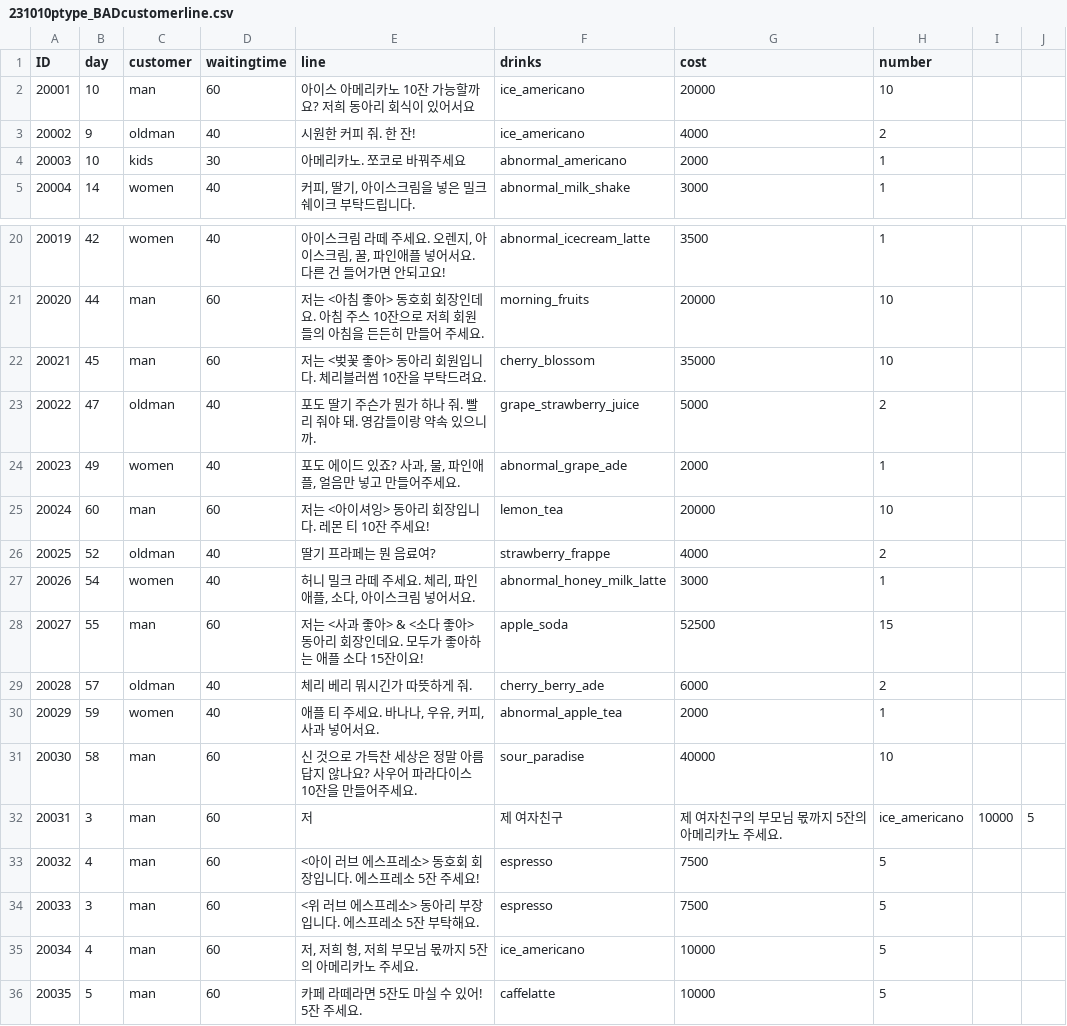
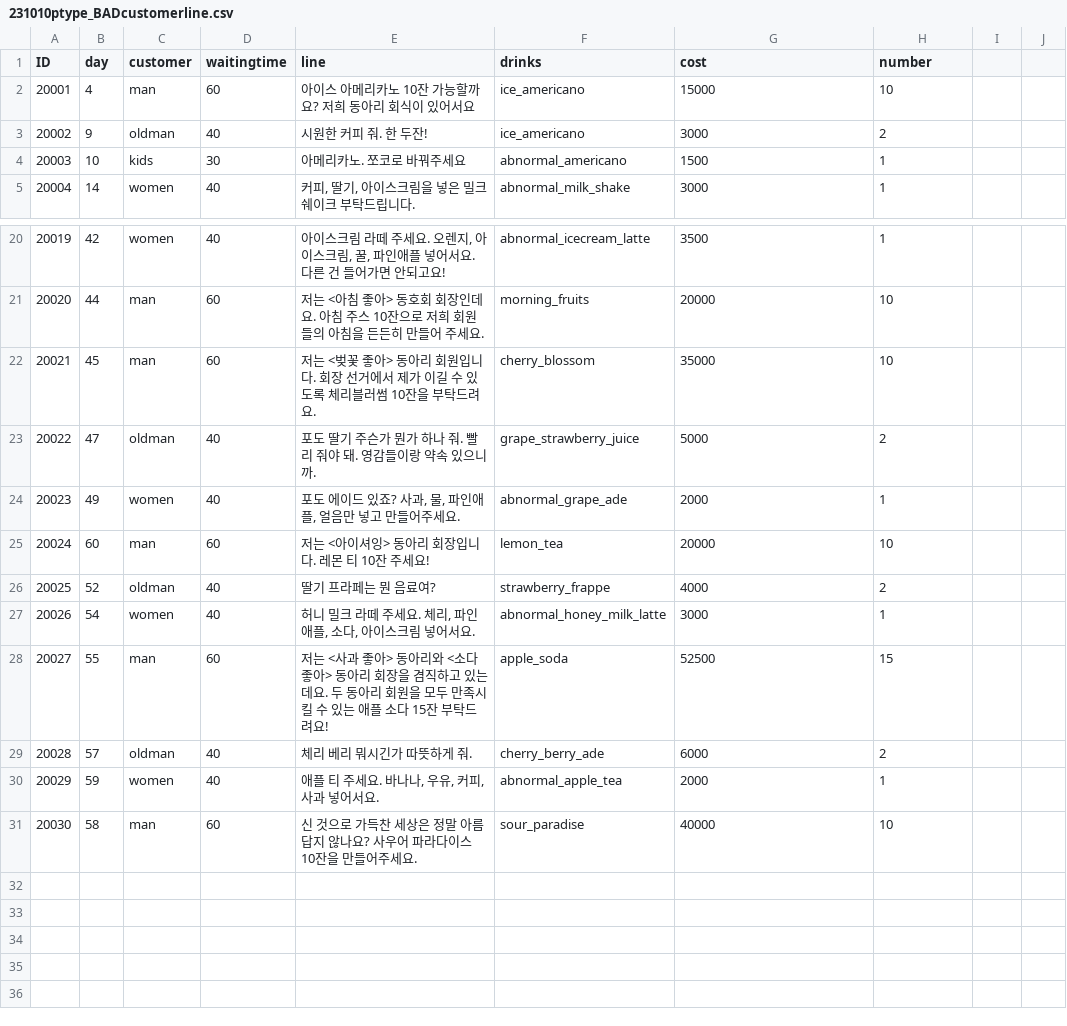
Before and after one commit to LimHyeoungJun/CoffeeShopUnity, a CSV file: Assets/DataTable/Resources/Tables/231010ptype_BADcustomerline.csv, drawn as a sheet; only a part is shown, gaps mark what is left out.

```diff
--- a/Assets/DataTable/Resources/Tables/231010ptype_BADcustomerline.csv
+++ b/Assets/DataTable/Resources/Tables/231010ptype_BADcustomerline.csv
@@ -1,5 +1,5 @@
 ID,day,customer,waitingtime,line,drinks,cost,number
-20001,10,man,60,아이스 아메리카노 10잔 가능할까요? 저희 동아리 회식이 있어서요,ice_americano,20000,10
-20002,9,oldman,40,시원한 커피 줘. 한 잔!,ice_americano,4000,2
-20003,10,kids,30,아메리카노. 쪼코로 바꿔주세요,abnormal_americano,2000,1
+20001,4,man,60,아이스 아메리카노 10잔 가능할까요? 저희 동아리 회식이 있어서요,ice_americano,15000,10
+20002,9,oldman,40,시원한 커피 줘. 한 두잔!,ice_americano,3000,2
+20003,10,kids,30,아메리카노. 쪼코로 바꿔주세요,abnormal_americano,1500,1
 20004,14,women,40,"커피, 딸기, 아이스크림을 넣은 밀크 쉐이크 부탁드립니다.",abnormal_milk_shake,3000,1
@@ -21,3 +21,3 @@ ID,day,customer,waitingtime,line,drinks,cost,number
 20020,44,man,60,저는 <아침 좋아> 동호회 회장인데요. 아침 주스 10잔으로 저희 회원들의 아침을 든든히 만들어 주세요.,morning_fruits,20000,10
-20021,45,man,60,저는 <벚꽃 좋아> 동아리 회원입니다. 체리블러썸 10잔을 부탁드려요.,cherry_blossom,35000,10
+20021,45,man,60,저는 <벚꽃 좋아> 동아리 회원입니다. 회장 선거에서 제가 이길 수 있도록 체리블러썸 10잔을 부탁드려요.,cherry_blossom,35000,10
 20022,47,oldman,40,포도 딸기 주슨가 뭔가 하나 줘. 빨리 줘야 돼. 영감들이랑 약속 있으니까.,grape_strawberry_juice,5000,2
@@ -27,3 +27,3 @@ ID,day,customer,waitingtime,line,drinks,cost,number
 20026,54,women,40,"허니 밀크 라떼 주세요. 체리, 파인애플, 소다, 아이스크림 넣어서요.",abnormal_honey_milk_latte,3000,1
-20027,55,man,60,저는 <사과 좋아> & <소다 좋아> 동아리 회장인데요. 모두가 좋아하는 애플 소다 15잔이요!,apple_soda,52500,15
+20027,55,man,60,저는 <사과 좋아> 동아리와 <소다 좋아> 동아리 회장을 겸직하고 있는데요. 두 동아리 회원을 모두 만족시킬 수 있는 애플 소다 15잔 부탁드려요!,apple_soda,52500,15
 20028,57,oldman,40,체리 베리 뭐시긴가 따뜻하게 줘.,cherry_berry_ade,6000,2
@@ -31,6 +31 @@ ID,day,customer,waitingtime,line,drinks,cost,number
 20030,58,man,60,신 것으로 가득찬 세상은 정말 아름답지 않나요? 사우어 파라다이스 10잔을 만들어주세요.,sour_paradise,40000,10
-20031,3,man,60,저, 제 여자친구, 제 여자친구의 부모님 몫까지 5잔의 아메리카노 주세요.,ice_americano,10000,5
-20032,4,man,60,<아이 러브 에스프레소> 동호회 회장입니다. 에스프레소 5잔 주세요!,espresso,7500,5
-20033,3,man,60,<위 러브 에스프레소> 동아리 부장입니다. 에스프레소 5잔 부탁해요.,espresso,7500,5
-20034,4,man,60,"저, 저희 형, 저희 부모님 몫까지 5잔의 아메리카노 주세요.",ice_americano,10000,5
-20035,5,man,60,카페 라떼라면 5잔도 마실 수 있어! 5잔 주세요.,caffelatte,10000,5
```
Also changed, not shown: Assets/DataTable/Resources/Tables/231010_ingredients_money.csv, Assets/DataTable/Resources/Tables/GuestTable.csv, 14 other files.
